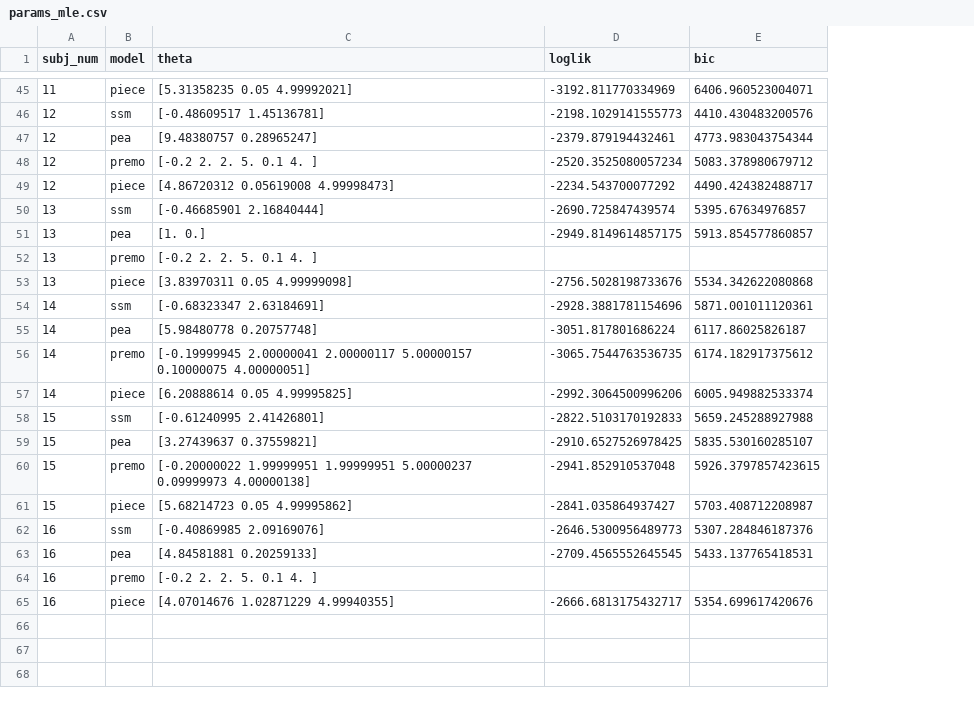
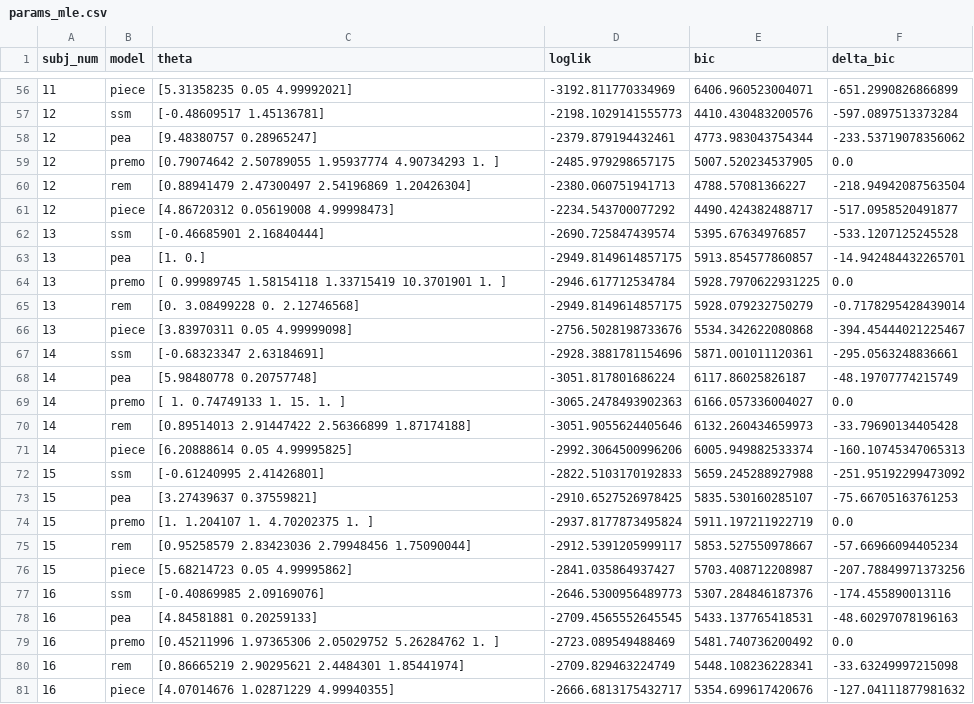
Before and after one commit to ccmlab-ubc/ige-ege, a CSV file: experiment-1/results/params_mle.csv, drawn as a sheet; only a part is shown, gaps mark what is left out; addresses are those after the commit; the diff covers the shown part only; the diff names each change by its address in the sheet, - before the commit and + after, or states it on an @@ line.

```diff
--- a/experiment-1/results/params_mle.csv
+++ b/experiment-1/results/params_mle.csv
+column F (delta_bic), rows 56-59: -651.2990826866899 | -597.0897513373284 | -233.53719078356062 | 0.0; rows 61-64: -517.0958520491877 | -533.1207125245528 | -14.942484432265701 | 0.0; rows 66-69: -394.45444021225467 | -295.0563248836661 | -48.19707774215749 | 0.0; rows 71-74: -160.10745347065313 | -251.95192299473092 | -75.66705163761253 | 0.0; rows 76-79: -207.78849971373256 | -174.455890013116 | -48.60297078196163 | 0.0; row 81: -127.04111877981632
-C59 (theta): [-0.2 2. 2. 5. 0.1 4. ]
+C59 (theta): [0.79074642 2.50789055 1.95937774 4.90734293 1. ]
-D59 (loglik): -2520.3525080057234
+D59 (loglik): -2485.979298657175
-E59 (bic): 5083.378980679712
+E59 (bic): 5007.520234537905
+row 60: 12 | rem | [0.88941479 2.47300497 2.54196869 1.20426304] | -2380.060751941713 | 4788.57081366227 | -218.94942087563504
-C64 (theta): [-0.2 2. 2. 5. 0.1 4. ]
+C64 (theta): [ 0.99989745 1.58154118 1.33715419 10.3701901 1. ]
-D64 (loglik): (empty)
+D64 (loglik): -2946.617712534784
-E64 (bic): (empty)
+E64 (bic): 5928.7970622931225
+row 65: 13 | rem | [0. 3.08499228 0. 2.12746568] | -2949.8149614857175 | 5928.079232750279 | -0.7178295428439014
-C69 (theta): [-0.19999945 2.00000041 2.00000117 5.00000157 0.10000075 4.00000051]
+C69 (theta): [ 1. 0.74749133 1. 15. 1. ]
-D69 (loglik): -3065.7544763536735
+D69 (loglik): -3065.2478493902363
-E69 (bic): 6174.182917375612
+E69 (bic): 6166.057336004027
+row 70: 14 | rem | [0.89514013 2.91447422 2.56366899 1.87174188] | -3051.9055624405646 | 6132.260434659973 | -33.79690134405428
-C74 (theta): [-0.20000022 1.99999951 1.99999951 5.00000237 0.09999973 4.00000138]
+C74 (theta): [1. 1.204107 1. 4.70202375 1. ]
-D74 (loglik): -2941.852910537048
+D74 (loglik): -2937.8177873495824
-E74 (bic): 5926.3797857423615
+E74 (bic): 5911.197211922719
+row 75: 15 | rem | [0.95258579 2.83423036 2.79948456 1.75090044] | -2912.5391205999117 | 5853.527550978667 | -57.66966094405234
-C79 (theta): [-0.2 2. 2. 5. 0.1 4. ]
+C79 (theta): [0.45211996 1.97365306 2.05029752 5.26284762 1. ]
-D79 (loglik): (empty)
+D79 (loglik): -2723.089549488469
-E79 (bic): (empty)
+E79 (bic): 5481.740736200492
+row 80: 16 | rem | [0.86665219 2.90295621 2.4484301 1.85441974] | -2709.829463224749 | 5448.108236228341 | -33.63249997215098
```
Also changed, not shown: 11 added rows and 33 edited cells elsewhere in this file, 27 other files.
